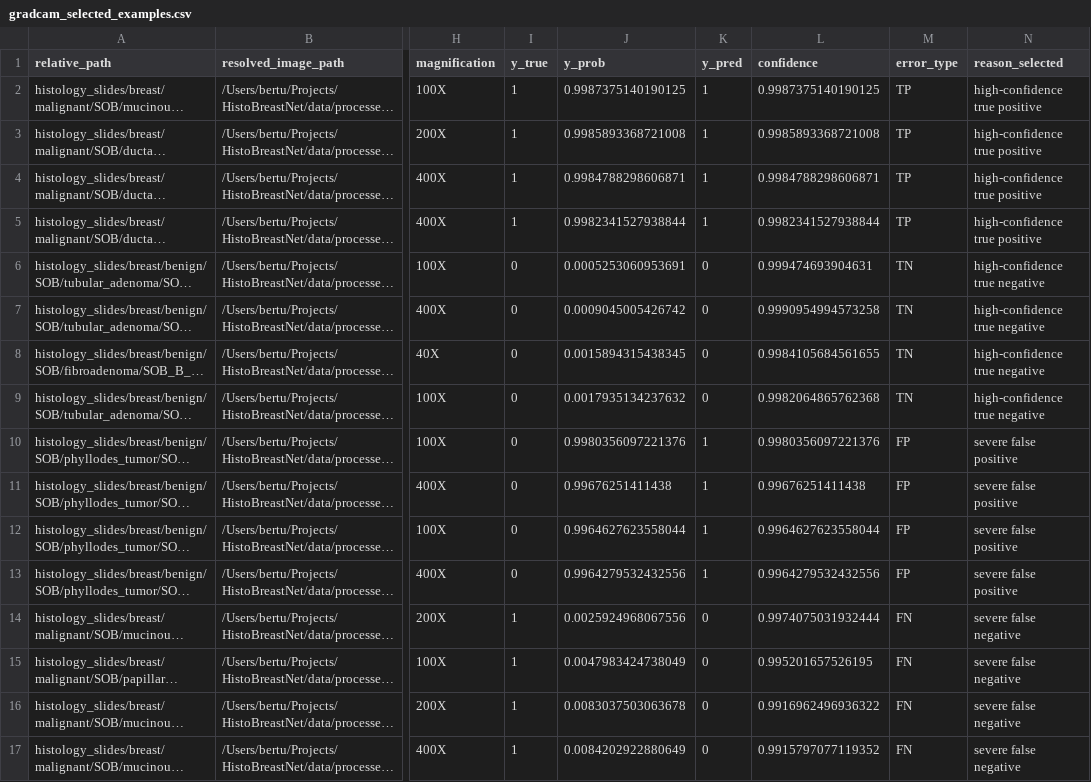
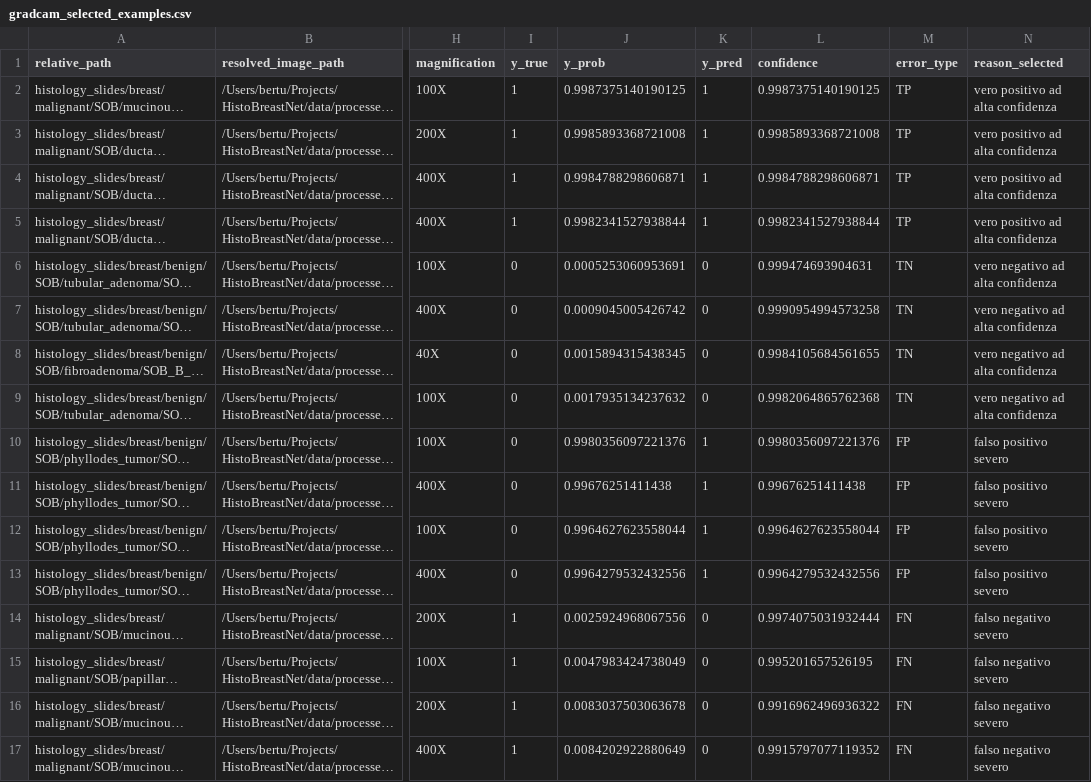
Before and after one commit to JacopoBertucelli/HistoBreastNet, a CSV file: results/05_explainability_robustness/tables/gradcam_selected_examples.csv, drawn as a sheet; only a part is shown, gaps mark what is left out; long unchanged cells end in …; the diff names each change by its address in the sheet, - before the commit and + after, or states it on an @@ line.

Commit message:
Aggiornamento notebook 05 e results 05

```diff
--- a/results/05_explainability_robustness/tables/gradcam_selected_examples.csv
+++ b/results/05_explainability_robustness/tables/gradcam_selected_examples.csv
-N2:N5 (reason_selected): high-confidence true positive
+N2:N5 (reason_selected): vero positivo ad alta confidenza
-N6:N9 (reason_selected): high-confidence true negative
+N6:N9 (reason_selected): vero negativo ad alta confidenza
-N10:N13 (reason_selected): severe false positive
+N10:N13 (reason_selected): falso positivo severo
-N14:N17 (reason_selected): severe false negative
+N14:N17 (reason_selected): falso negativo severo
```
Also changed, not shown: 27 other files.
